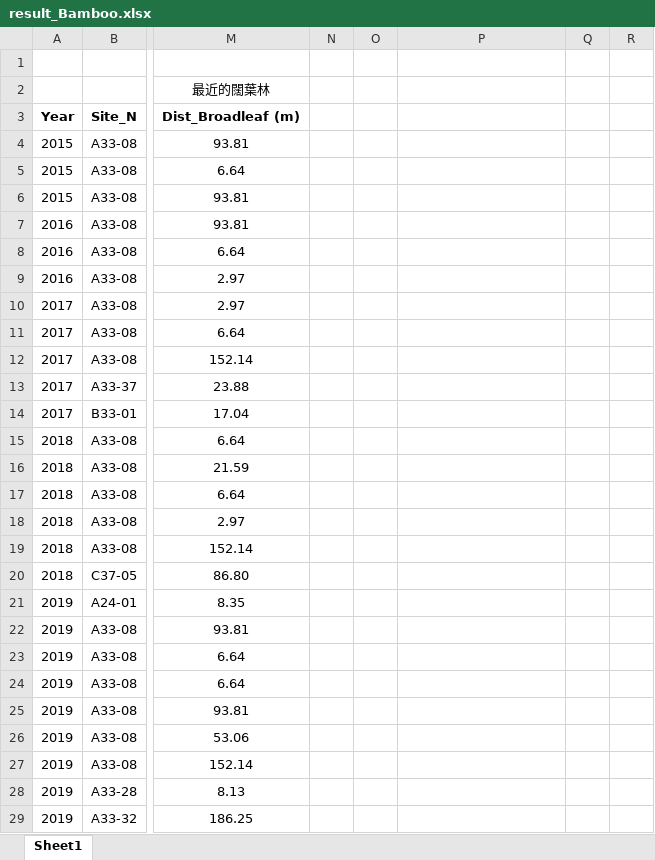
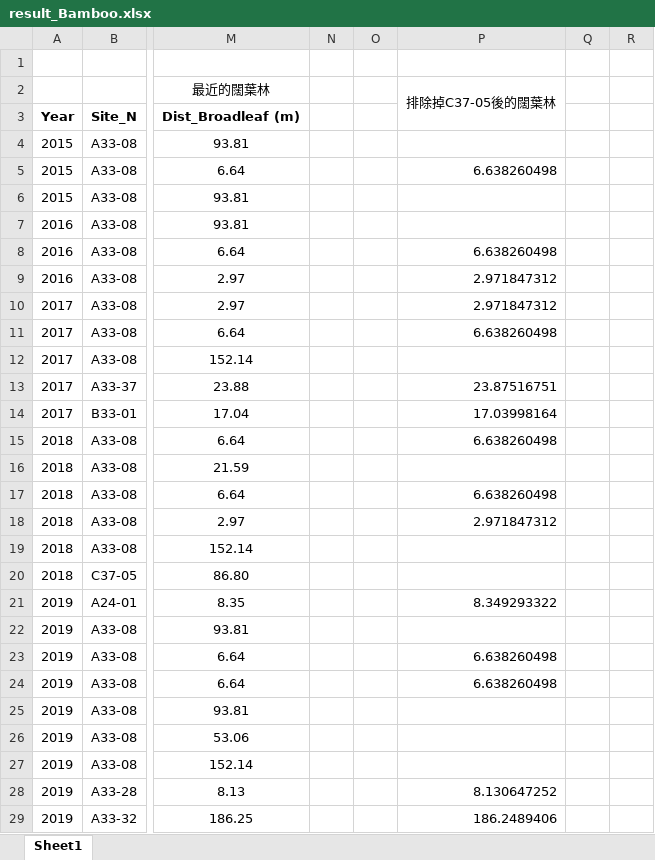
Before and after one commit to wetinhsu/Macaca-population-trend, an Excel workbook: result/result_Bamboo.xlsx, sheet Sheet1, drawn as a sheet; only a part is shown, gaps mark what is left out; values as stored, in another font and other column widths than the file's, no borders; charts and pictures not drawn; the diff covers the shown part only; the diff names each change by its address in the sheet, - before the commit and + after, or states it on an @@ line.

```diff
--- a/result/result_Bamboo.xlsx (sheet Sheet1)
+++ b/result/result_Bamboo.xlsx (sheet Sheet1)
-P2: (empty)
+P2: 排除掉C37-05後的闊葉林
+P2:P3 merged
-P5: (empty)
+P5: 6.638260498
-P8: (empty)
+P8: 6.638260498
-P9:P10: (empty)
+P9:P10: 2.971847312
-P11: (empty)
+P11: 6.638260498
-P13: (empty)
+P13: 23.87516751
-P14: (empty)
+P14: 17.03998164
-P15: (empty)
+P15: 6.638260498
-P17: (empty)
+P17: 6.638260498
-P18: (empty)
+P18: 2.971847312
-P21: (empty)
+P21: 8.349293322
-P23:P24: (empty)
+P23:P24: 6.638260498
-P28: (empty)
+P28: 8.130647252
-P29: (empty)
+P29: 186.2489406
```
Also changed, not shown: 14 edited cells and merged cells elsewhere in this sheet, charts or pictures, 6 other files.
